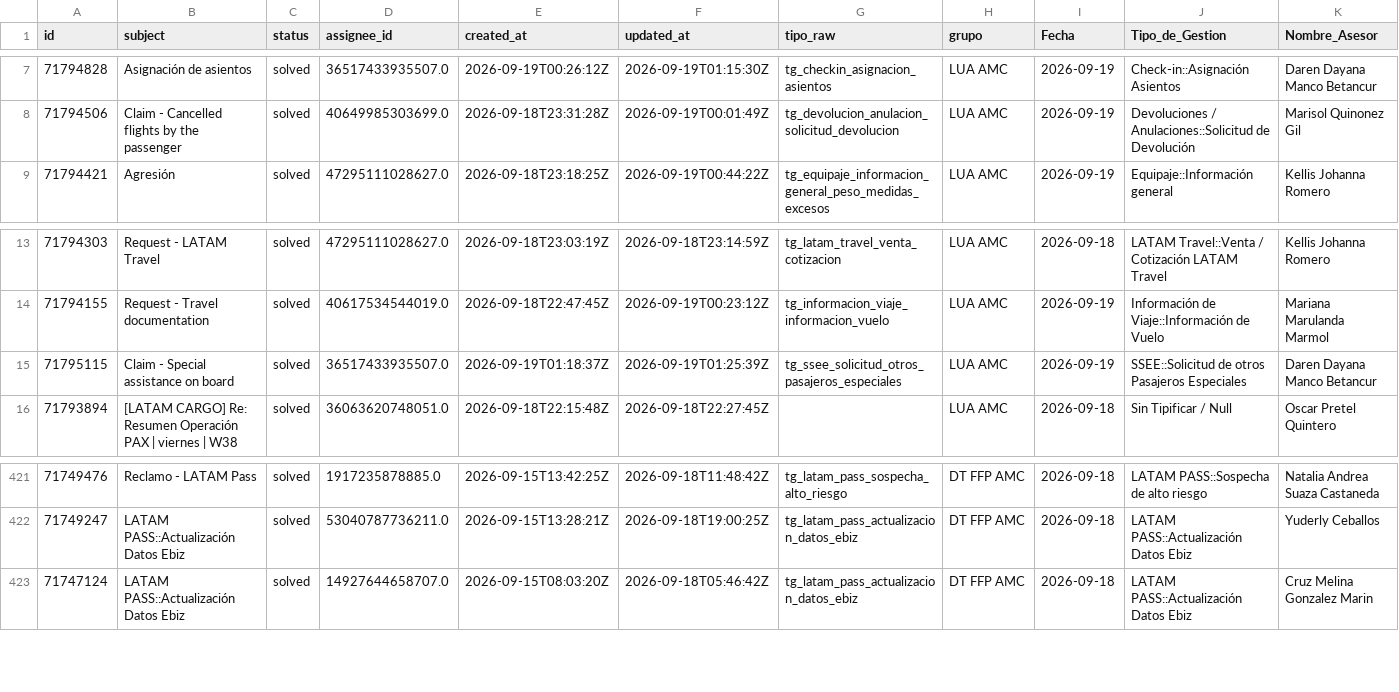
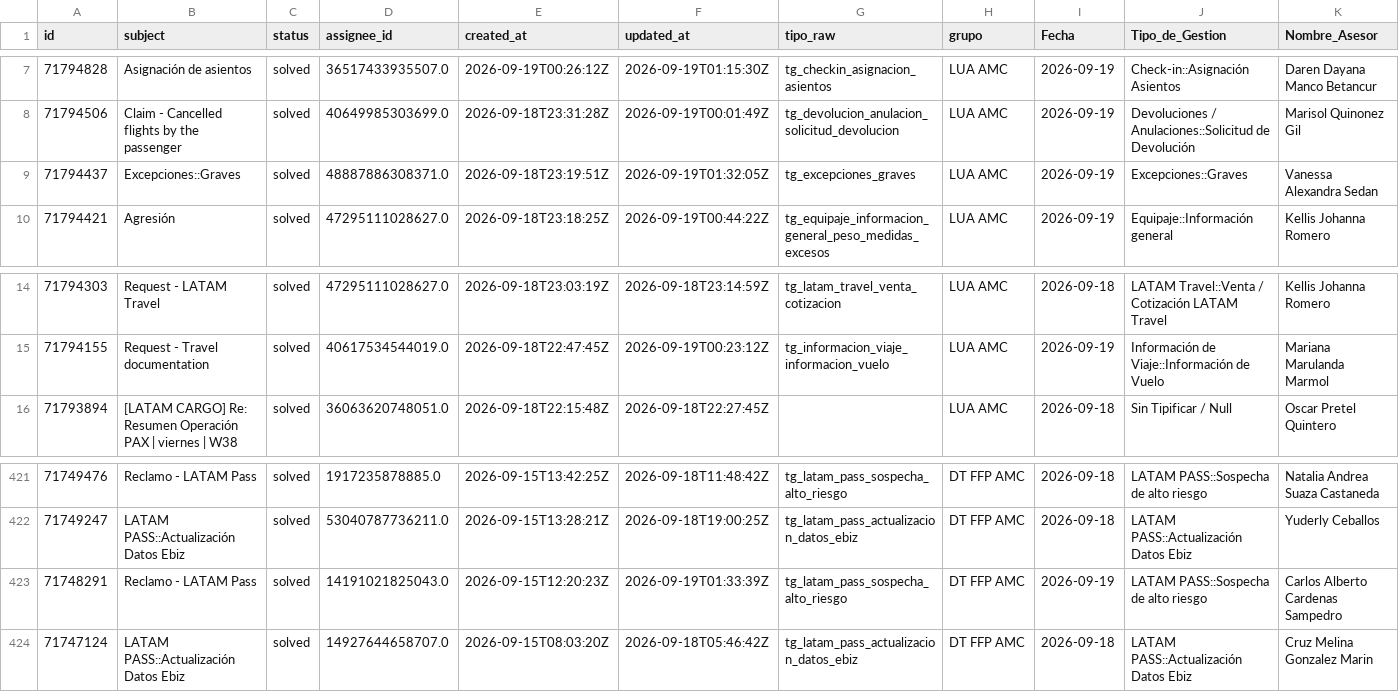
Before and after one commit to carlosmurilloealmacontact/presencia-genesys, a CSV file: data/zendesk/productividad_hoy_en_vivo.csv, drawn as a sheet; only a part is shown, gaps mark what is left out; removed rows and columns are numbered as before the commit, all else as after; rows hold the shown columns only; the diff names each change by its address in the sheet, - before the commit and + after, or states it on an @@ line.

Commit message:
Auto-sync Zendesk/Salesforce [2026-09-18 20:34]

```diff
--- a/data/zendesk/productividad_hoy_en_vivo.csv
+++ b/data/zendesk/productividad_hoy_en_vivo.csv
+row 9: 71794437 | Excepciones::Graves | solved | 48887886308371.0 | 2026-09-18T23:19:51Z | 2026-09-19T01:32:05Z | tg_excepciones_graves | LUA AMC | 2026-09-19 | Excepciones::Graves | Vanessa Alexandra Sedan
-row 15: 71795115 | Claim - Special assistance on board | solved | 36517433935507.0 | 2026-09-19T01:18:37Z | 2026-09-19T01:25:39Z | tg_ssee_solicitud_otros_pasajeros_especiales | LUA AMC | 2026-09-19 | SSEE::Solicitud de otros Pasajeros Especiales | Daren Dayana Manco Betancur
+row 423: 71748291 | Reclamo - LATAM Pass | solved | 14191021825043.0 | 2026-09-15T12:20:23Z | 2026-09-19T01:33:39Z | tg_latam_pass_sospecha_alto_riesgo | DT FFP AMC | 2026-09-19 | LATAM PASS::Sospecha de alto riesgo | Carlos Alberto Cardenas Sampedro
```
Also changed, not shown: data/zendesk/demanda_diaria_colas.csv, 3 other files.
